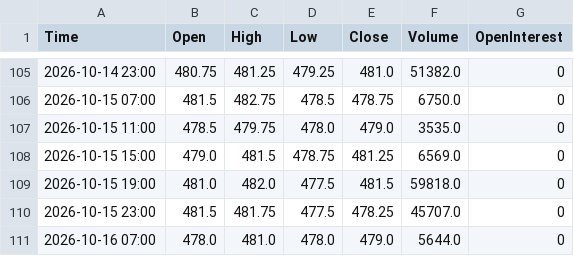
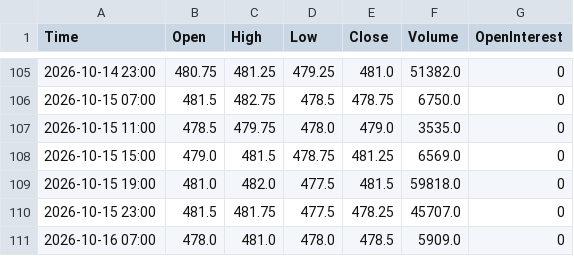
Before and after one commit to Thang-Cbot/dashboard, a CSV file: Data/output/ZC_active_H4.csv, drawn as a sheet; only a part is shown, gaps mark what is left out.

```diff
--- a/Data/output/ZC_active_H4.csv
+++ b/Data/output/ZC_active_H4.csv
@@ -110,2 +110,2 @@ Time,Open,High,Low,Close,Volume,OpenInterest
 2026-10-15 23:00,481.5,481.75,477.5,478.25,45707.0,0
-2026-10-16 07:00,478.0,481.0,478.0,479.0,5644.0,0
+2026-10-16 07:00,478.0,481.0,478.0,478.5,5909.0,0
```
Also changed, not shown: Data/output/ZW_active_H4.csv, 3 other files.
